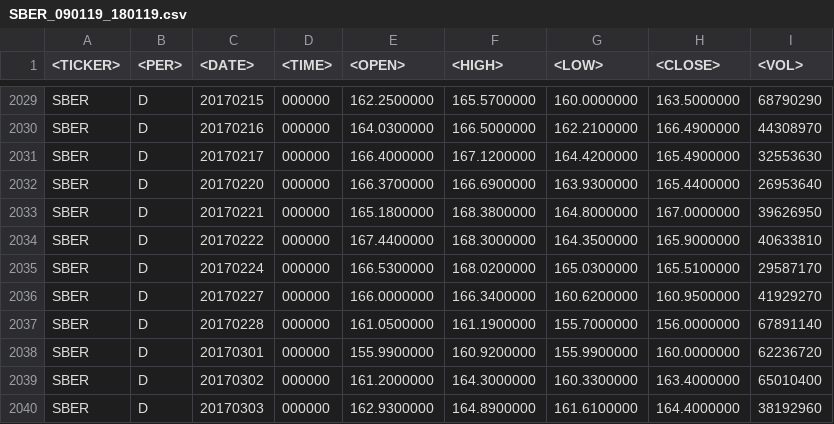
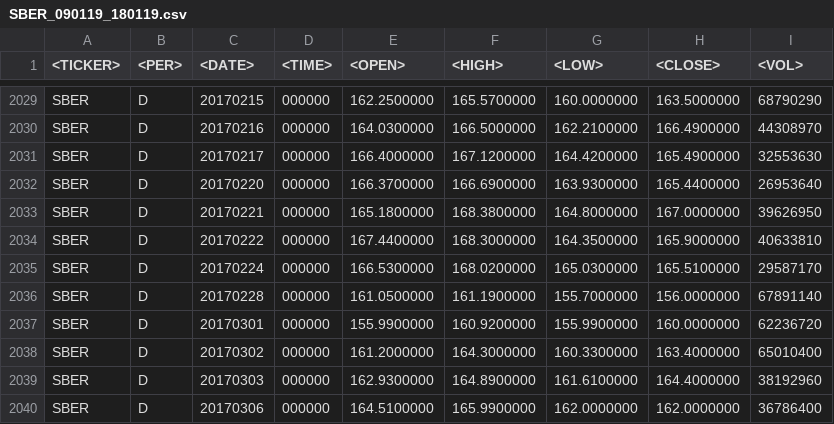
Before and after one commit to maria-smolina/finansys, a CSV file: src/main/resources/SBER_090119_180119.csv, drawn as a sheet; only a part is shown, gaps mark what is left out; the shorter side is filled out with more unchanged rows.

Commit message:
fix sber file

```diff
--- a/src/main/resources/SBER_090119_180119.csv
+++ b/src/main/resources/SBER_090119_180119.csv
@@ -2035,3 +2035,2 @@ SBER;D;20170222;000000;167.4400000;168.3000000;164.3500000;165.9000000;40633810
 SBER;D;20170224;000000;166.5300000;168.0200000;165.0300000;165.5100000;29587170
-SBER;D;20170227;000000;166.0000000;166.3400000;160.6200000;160.9500000;41929270
 SBER;D;20170228;000000;161.0500000;161.1900000;155.7000000;156.0000000;67891140
```
